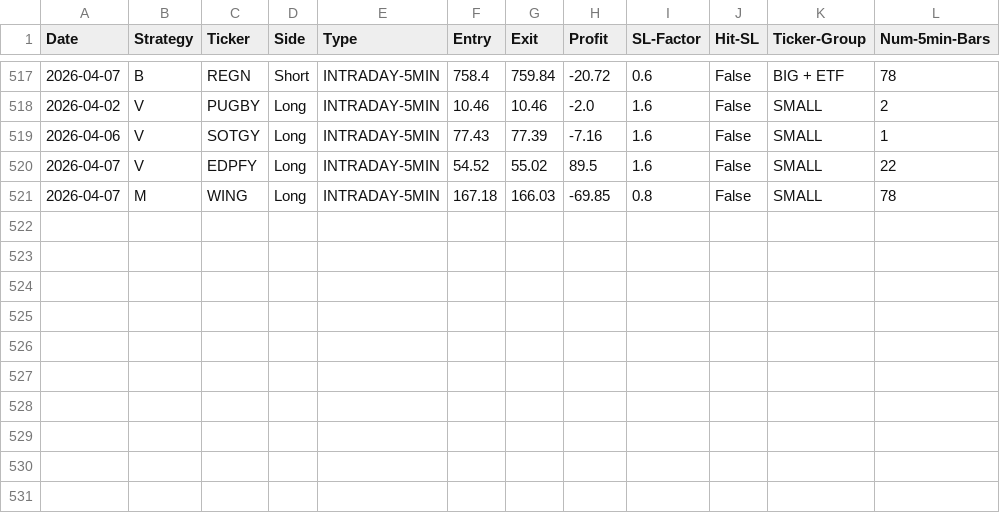
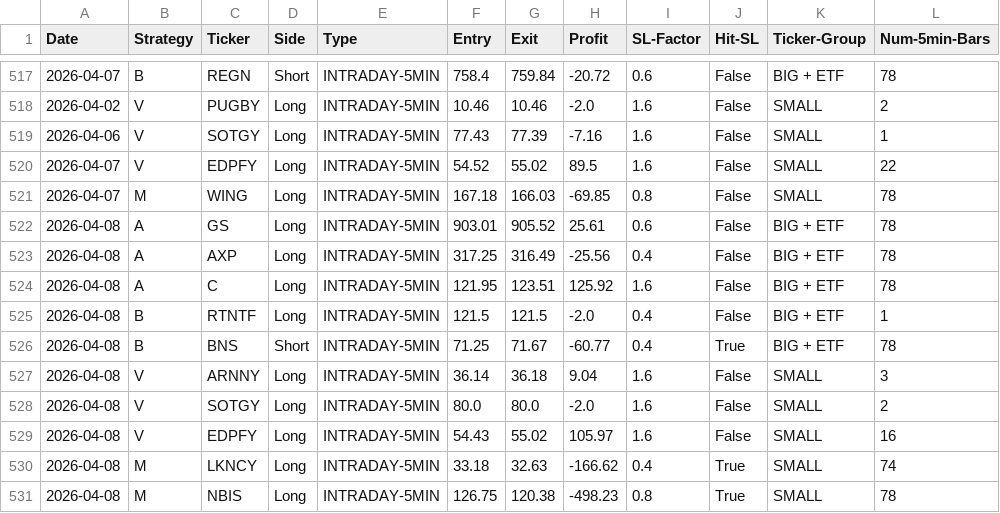
Before and after one commit to pollcerny-sudo/Trading-bot-fib, a CSV file: final_backtest_results.csv, drawn as a sheet; only a part is shown, gaps mark what is left out.

```diff
--- a/final_backtest_results.csv
+++ b/final_backtest_results.csv
@@ -521 +521,11 @@ Date,Strategy,Ticker,Side,Type,Entry,Exit,Profit,SL-Factor,Hit-SL,Ticker-Group,N
 2026-04-07,M,WING,Long,INTRADAY-5MIN,167.18,166.03,-69.85,0.8,False,SMALL,78
+2026-04-08,A,GS,Long,INTRADAY-5MIN,903.01,905.52,25.61,0.6,False,BIG + ETF,78
+2026-04-08,A,AXP,Long,INTRADAY-5MIN,317.25,316.49,-25.56,0.4,False,BIG + ETF,78
+2026-04-08,A,C,Long,INTRADAY-5MIN,121.95,123.51,125.92,1.6,False,BIG + ETF,78
+2026-04-08,B,RTNTF,Long,INTRADAY-5MIN,121.5,121.5,-2.0,0.4,False,BIG + ETF,1
+2026-04-08,B,BNS,Short,INTRADAY-5MIN,71.25,71.67,-60.77,0.4,True,BIG + ETF,78
+2026-04-08,V,ARNNY,Long,INTRADAY-5MIN,36.14,36.18,9.04,1.6,False,SMALL,3
+2026-04-08,V,SOTGY,Long,INTRADAY-5MIN,80.0,80.0,-2.0,1.6,False,SMALL,2
+2026-04-08,V,EDPFY,Long,INTRADAY-5MIN,54.43,55.02,105.97,1.6,False,SMALL,16
+2026-04-08,M,LKNCY,Long,INTRADAY-5MIN,33.18,32.63,-166.62,0.4,True,SMALL,74
+2026-04-08,M,NBIS,Long,INTRADAY-5MIN,126.75,120.38,-498.23,0.8,True,SMALL,78
```
Also changed, not shown: 2 other files.
